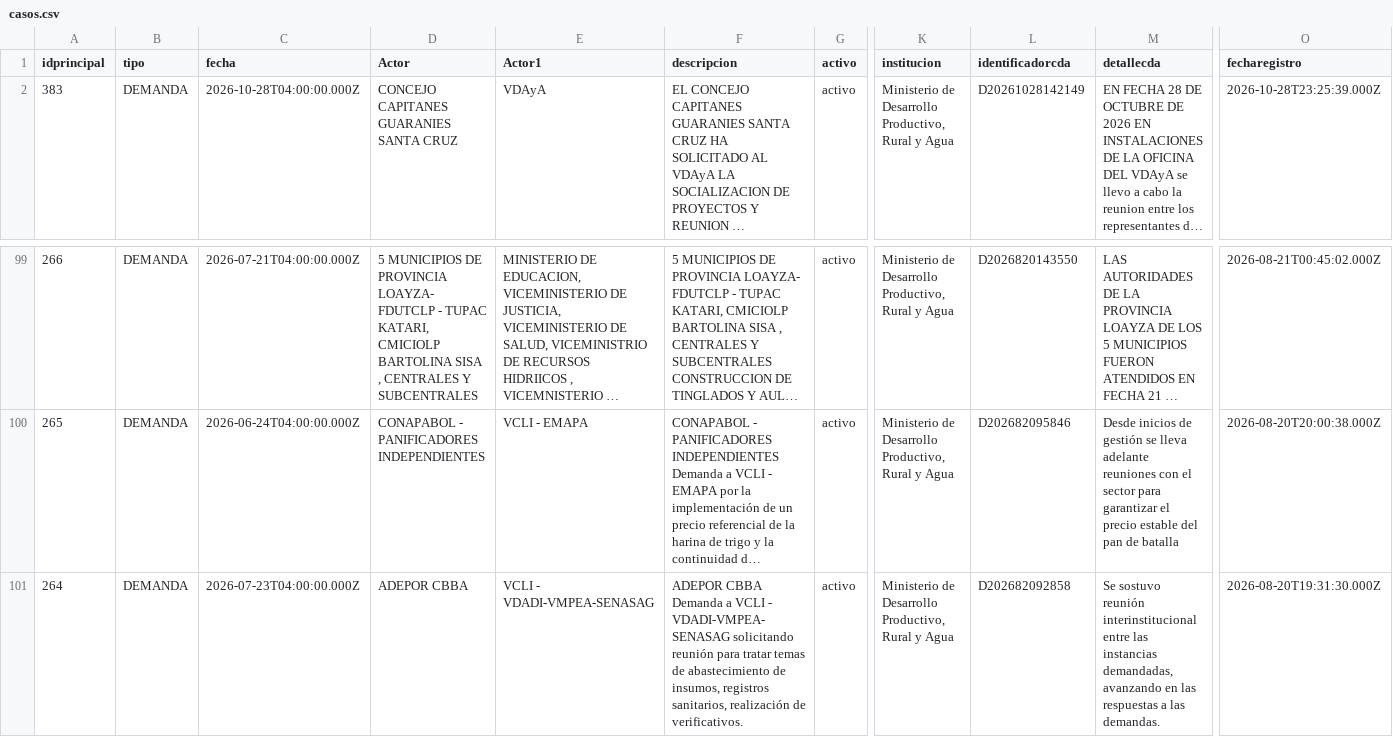
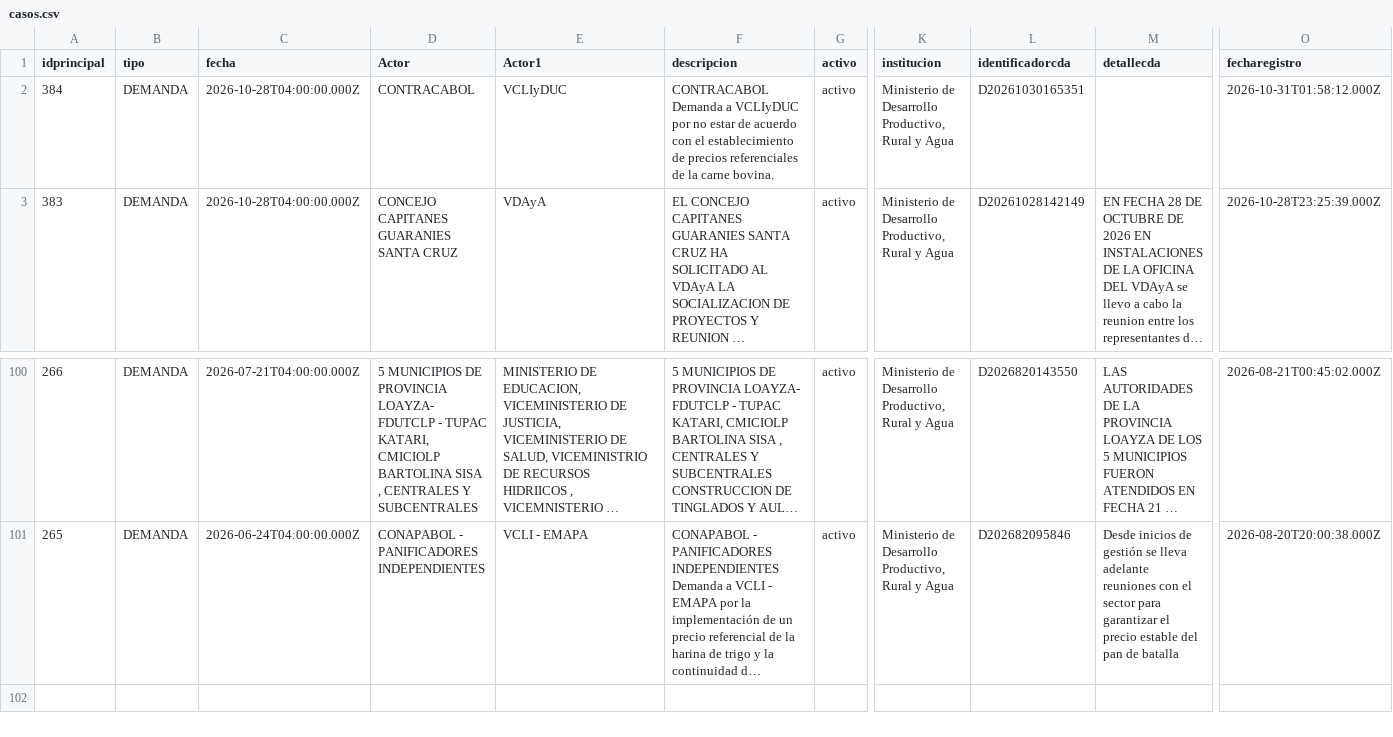
Before and after one commit to mauforonda/data-triage, a CSV file: produccion/simat/data/casos.csv, drawn as a sheet; only a part is shown, gaps mark what is left out; long unchanged cells end in …; removed rows and columns are numbered as before the commit, all else as after; rows hold the shown columns only; the diff names each change by its address in the sheet, - before the commit and + after, or states it on an @@ line.

```diff
--- a/produccion/simat/data/casos.csv
+++ b/produccion/simat/data/casos.csv
+row 2: 384 | DEMANDA | 2026-10-28T04:00:00.000Z | CONTRACABOL | VCLIyDUC | CONTRACABOL Demanda a VCLIyDUC por no estar de acuerdo con el establecimiento de precios referenciales de la carne bovina. | activo | Ministerio de Desarrollo Productivo, Rural y Agua | D20261030165351 |  | 2026-10-31T01:58:12.000Z
-row 101: 264 | DEMANDA | 2026-07-23T04:00:00.000Z | ADEPOR CBBA | VCLI - VDADI-VMPEA-SENASAG | ADEPOR CBBA Demanda a VCLI - VDADI-VMPEA-SENASAG solicitando reunión para tratar temas de abastecimiento de insumos, registros sanitarios, realización de verificativos. | activo | Ministerio de Desarrollo Productivo, Rural y Agua | D202682092858 | Se sostuvo reunión interinstitucional entre las instancias demandadas, avanzando en las respuestas a las demandas. | 2026-08-20T19:31:30.000Z
```
Also changed, not shown: produccion/simat/data/demandapunto.csv, produccion/simat/data/principal.csv.
